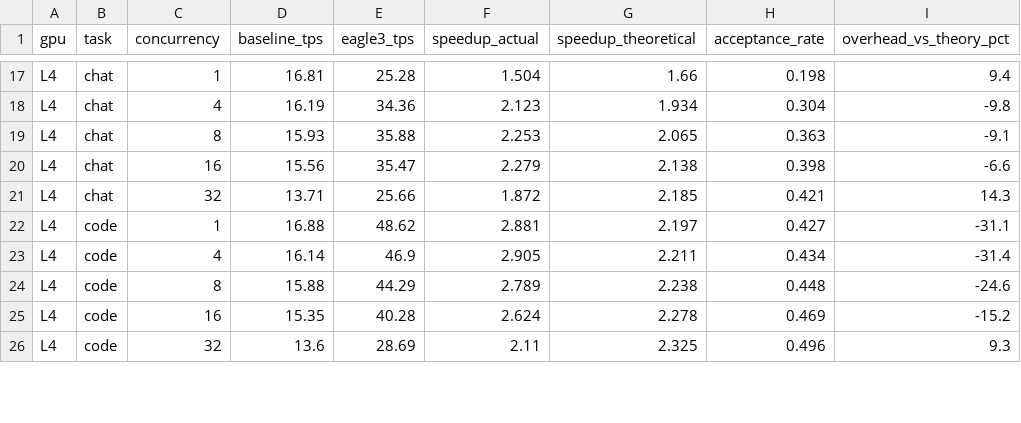
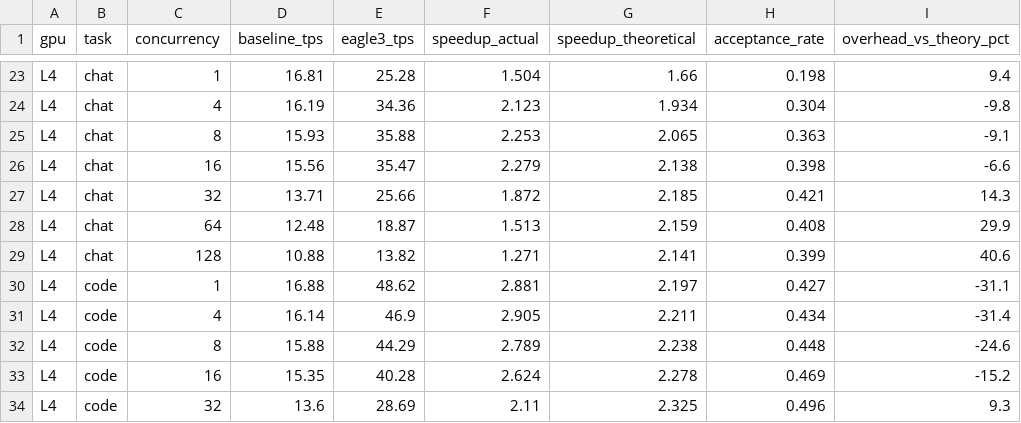
Before and after one commit to Aaryaman3/Speculative-Decoding-Eval, a CSV file: Code/results/tables/extended_summary.csv, drawn as a sheet; only a part is shown, gaps mark what is left out; the diff covers the shown part only.

```diff
--- a/Code/results/tables/extended_summary.csv
+++ b/Code/results/tables/extended_summary.csv
@@ -21,2 +27,4 @@ L4,chat,16,15.56,35.47,2.279,2.138,0.398,-6.6
 L4,chat,32,13.71,25.66,1.872,2.185,0.421,14.3
+L4,chat,64,12.48,18.87,1.513,2.159,0.408,29.9
+L4,chat,128,10.88,13.82,1.271,2.141,0.399,40.6
 L4,code,1,16.88,48.62,2.881,2.197,0.427,-31.1
```
Also changed, not shown: 10 added rows and 1 edited cell elsewhere in this file, 15 other files.
